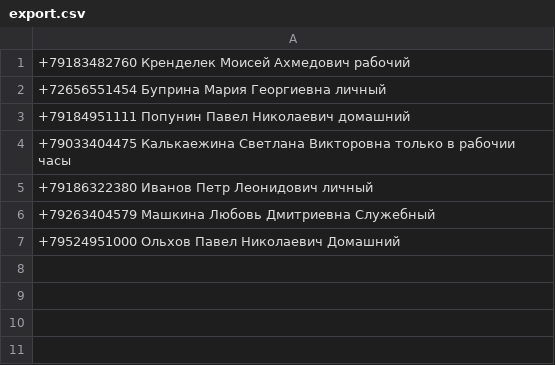
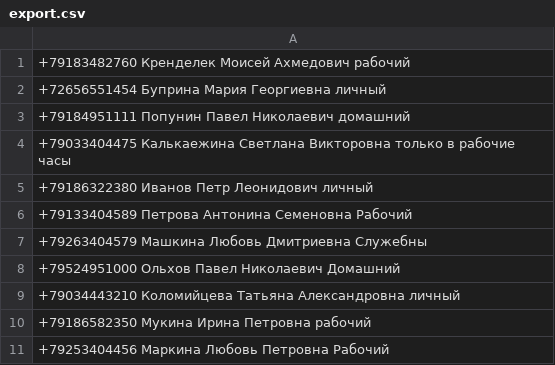
Before and after one commit to vit21513/home_work_python, a CSV file: HW_lesson7/export.csv, drawn as a sheet.

```diff
--- a/HW_lesson7/export.csv
+++ b/HW_lesson7/export.csv
@@ -3,5 +3,9 @@
 +79184951111 Попунин Павел Николаевич домашний
-+79033404475 Калькаежина Светлана Викторовна только в рабочии часы
++79033404475 Калькаежина Светлана Викторовна только в рабочие часы
 +79186322380 Иванов Петр Леонидович личный
-+79263404579 Машкина Любовь Дмитриевна Служебный
++79133404589 Петрова Антонина Семеновна Рабочий
++79263404579 Машкина Любовь Дмитриевна Служебны
 +79524951000 Ольхов Павел Николаевич Домашний
++79034443210 Коломийцева Татьяна Александровна личный
++79186582350 Мукина Ирина Петровна рабочий
++79253404456 Маркина Любовь Петровна Рабочий
```
Also changed, not shown: 4 other files.
